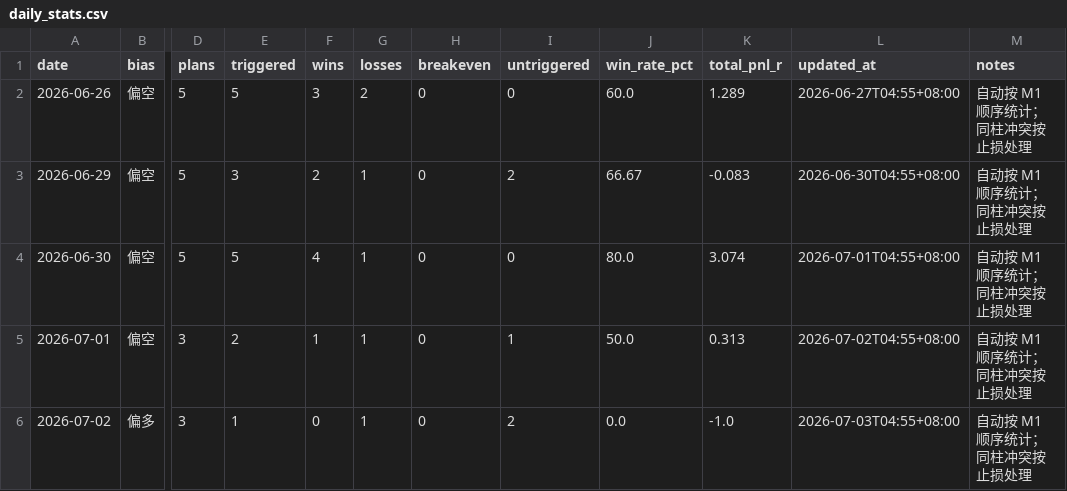
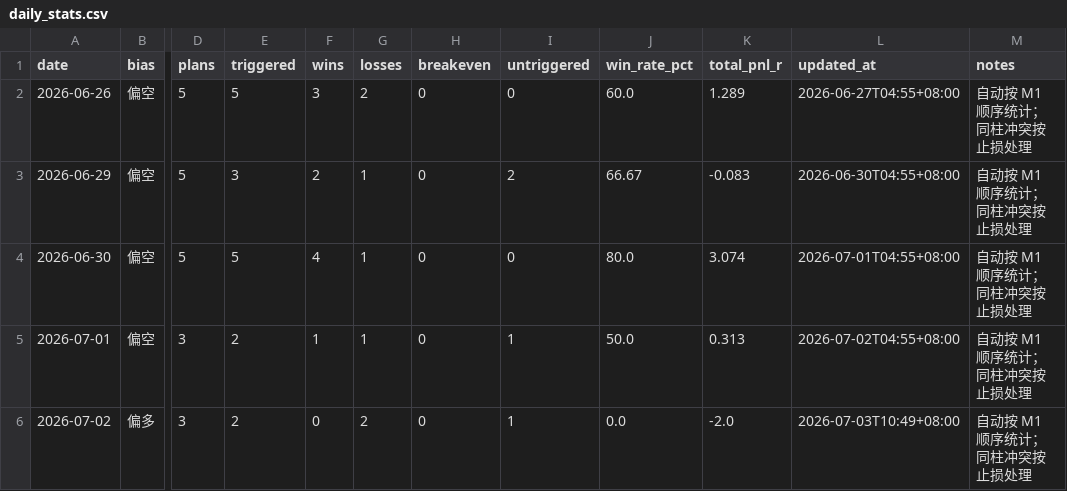
Before and after one commit to MatrixChoi/gold-advisor-dashboard, a CSV file: data/daily_stats.csv, drawn as a sheet; only a part is shown, gaps mark what is left out; the diff names each change by its address in the sheet, - before the commit and + after, or states it on an @@ line.

```diff
--- a/data/daily_stats.csv
+++ b/data/daily_stats.csv
-E6 (triggered): 1
+E6 (triggered): 2
-G6 (losses): 1
+G6 (losses): 2
-I6 (untriggered): 2
+I6 (untriggered): 1
-K6 (total_pnl_r): -1.0
+K6 (total_pnl_r): -2.0
-L6 (updated_at): 2026-07-03T04:55+08:00
+L6 (updated_at): 2026-07-03T10:49+08:00
```
Also changed, not shown: data/trades.csv, 3 other files.
